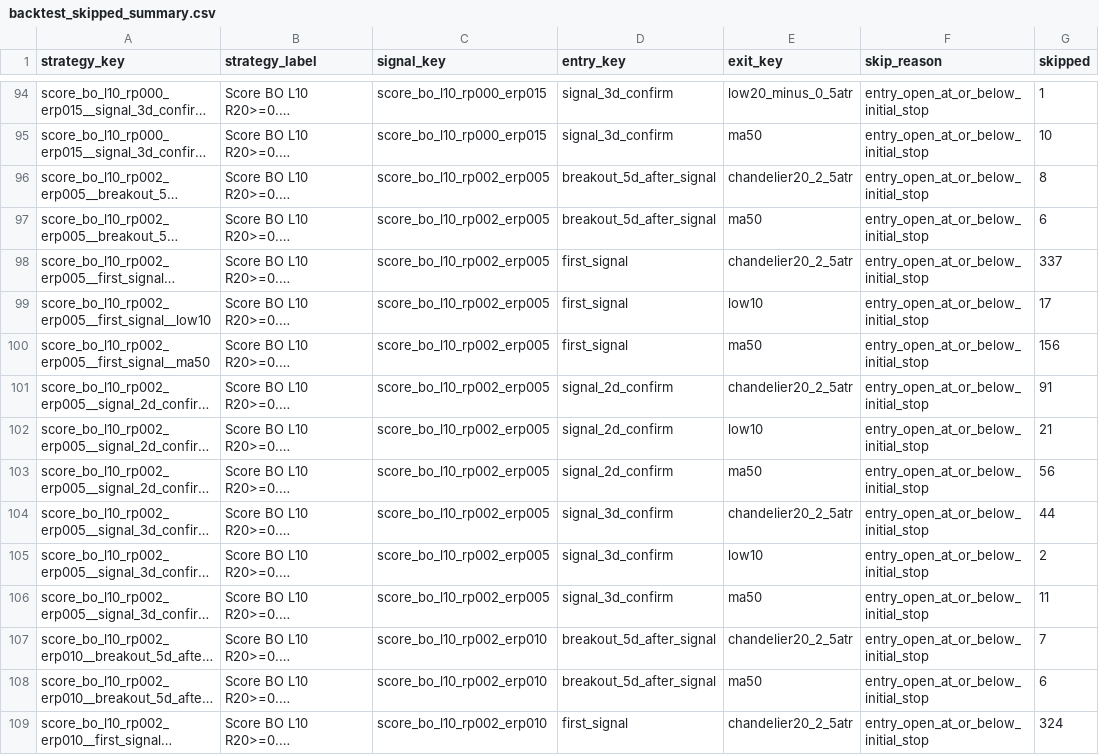
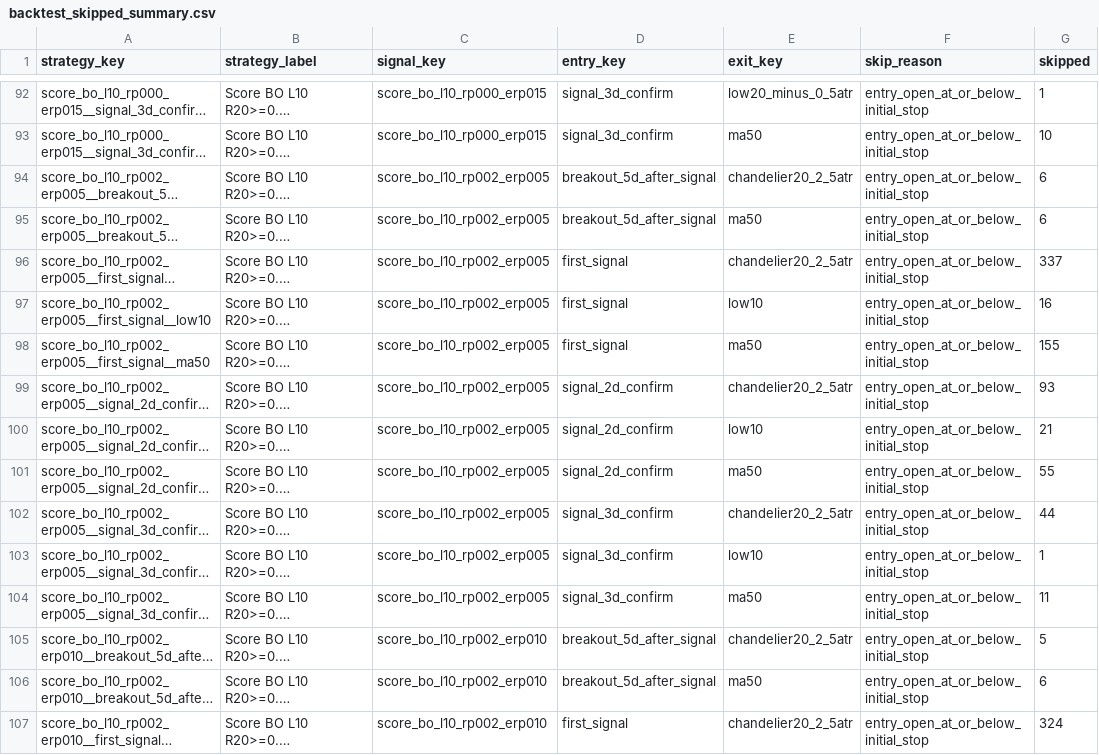
Before and after one commit to goodyyj617/trend-energy-etf-scanner, a CSV file: docs/data/backtest_skipped_summary.csv, drawn as a sheet; only a part is shown, gaps mark what is left out; long unchanged cells end in …; addresses are those after the commit; the diff covers the shown part only; the diff names each change by its address in the sheet, - before the commit and + after, or states it on an @@ line.

```diff
--- a/docs/data/backtest_skipped_summary.csv
+++ b/docs/data/backtest_skipped_summary.csv
-G94 (skipped): 8
+G94 (skipped): 6
-G97 (skipped): 17
+G97 (skipped): 16
-G98 (skipped): 156
+G98 (skipped): 155
-G99 (skipped): 91
+G99 (skipped): 93
-G101 (skipped): 56
+G101 (skipped): 55
-G103 (skipped): 2
+G103 (skipped): 1
-G105 (skipped): 7
+G105 (skipped): 5
```
Also changed, not shown: 6 removed rows and 131 edited cells elsewhere in this file, docs/data/backtest_portfolio_strategy_summary.csv, docs/data/backtest_recent_trades.csv, 47 other files.
